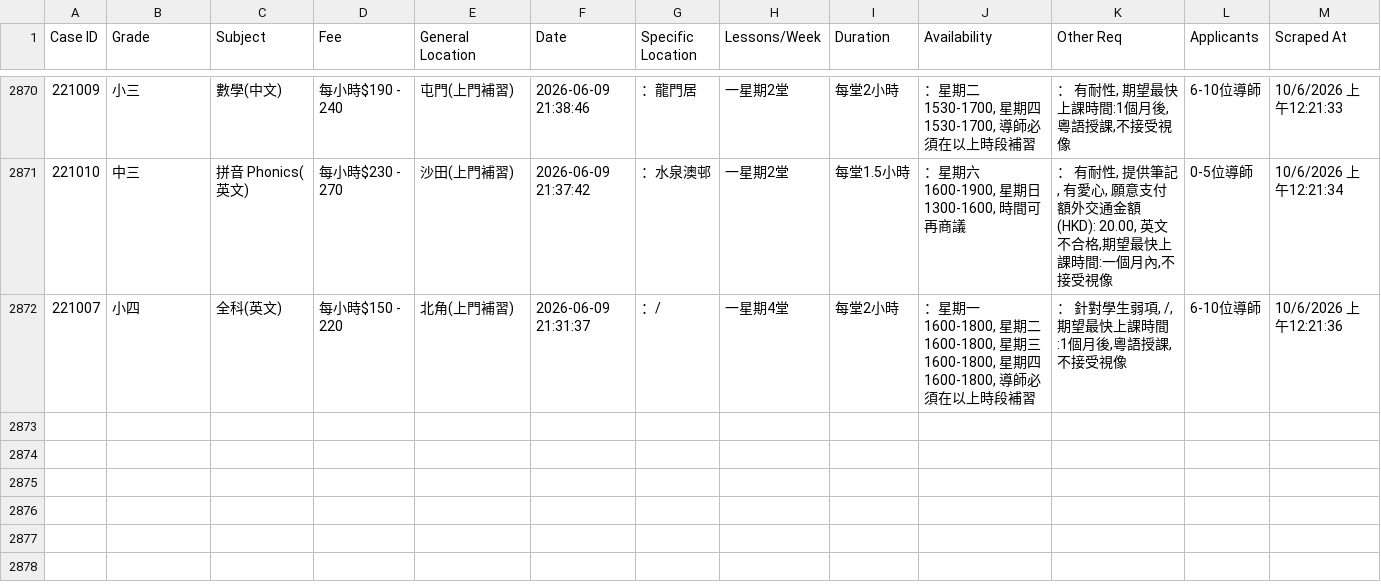
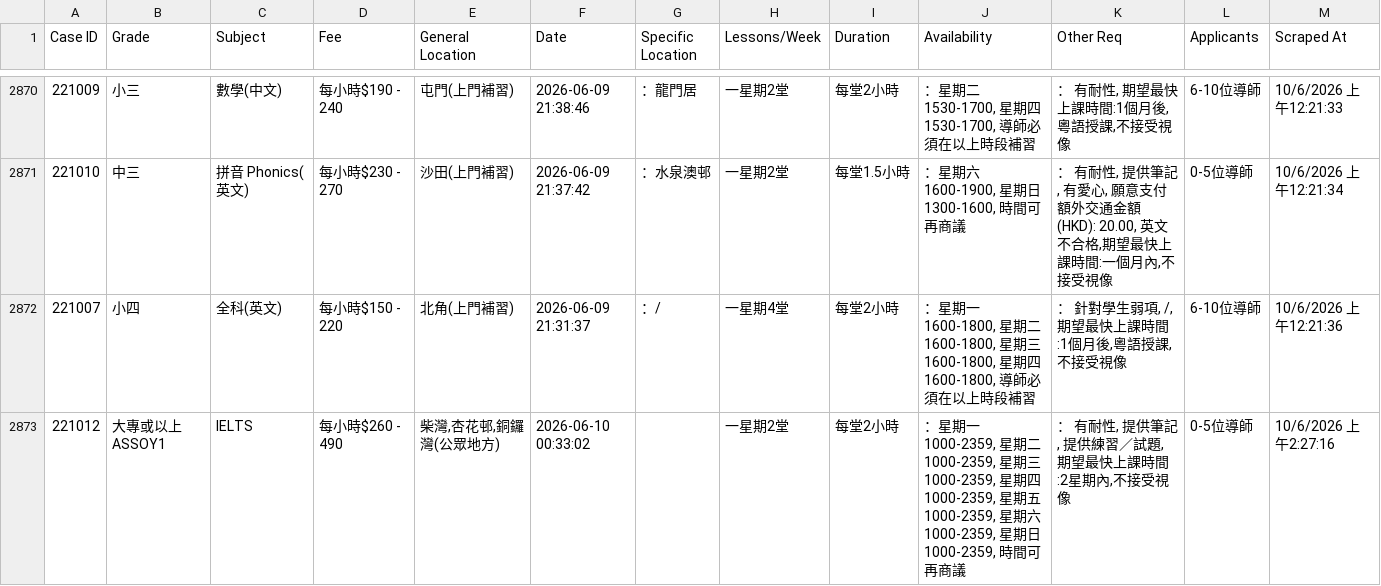
Before and after one commit to leighapollo277-coder/tutorcircle-scraper, a CSV file: cases.csv, drawn as a sheet; only a part is shown, gaps mark what is left out; the diff names each change by its address in the sheet, - before the commit and + after, or states it on an @@ line.

Commit message:
Auto-update: New TutorCircle cases [skip ci]

```diff
--- a/cases.csv
+++ b/cases.csv
+row 2873: 221012 | 大專或以上 ASSOY1 | IELTS | 每小時$260 - 490 | 柴灣,杏花邨,銅鑼灣(公眾地方) | 2026-06-10 00:33:02 |  | 一星期2堂 | 每堂2小時 | ：星期一 1000-2359, 星期二 1000-2359, 星期三 1000-2359, 星期四 1000-2359, 星期五 1000-2359, 星期六 1000-2359, 星期日 1000-2359, 時間可再商議 | ： 有耐性, 提供筆記, 提供練習／試題, 期望最快上課時間:2星期內,不接受視像 | 0-5位導師 | 10/6/2026 上午2:27:16
```
